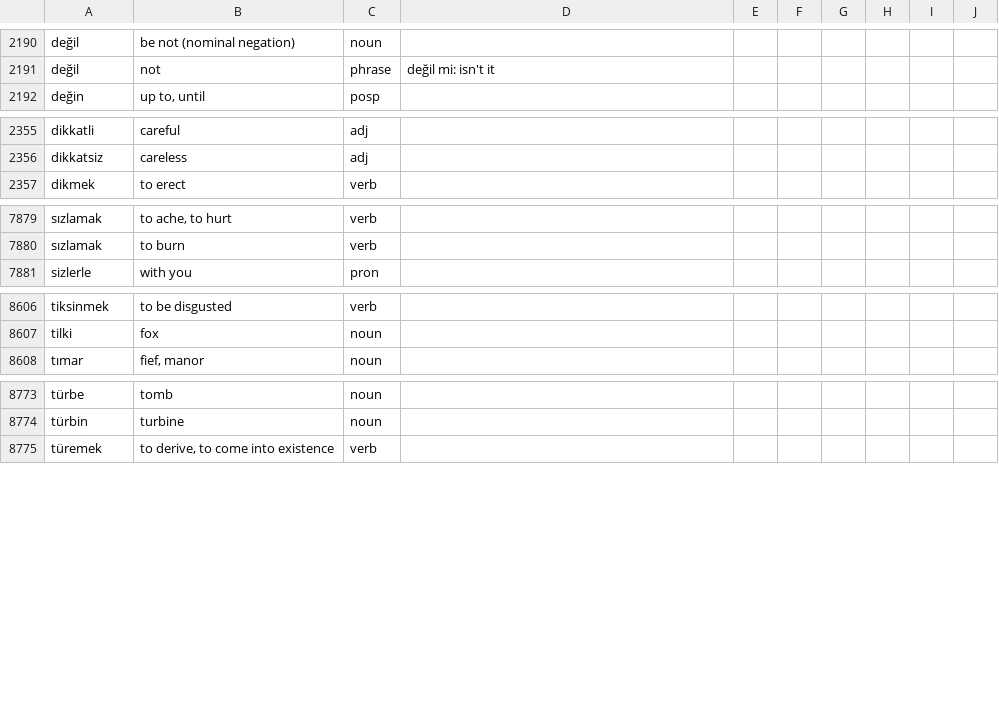
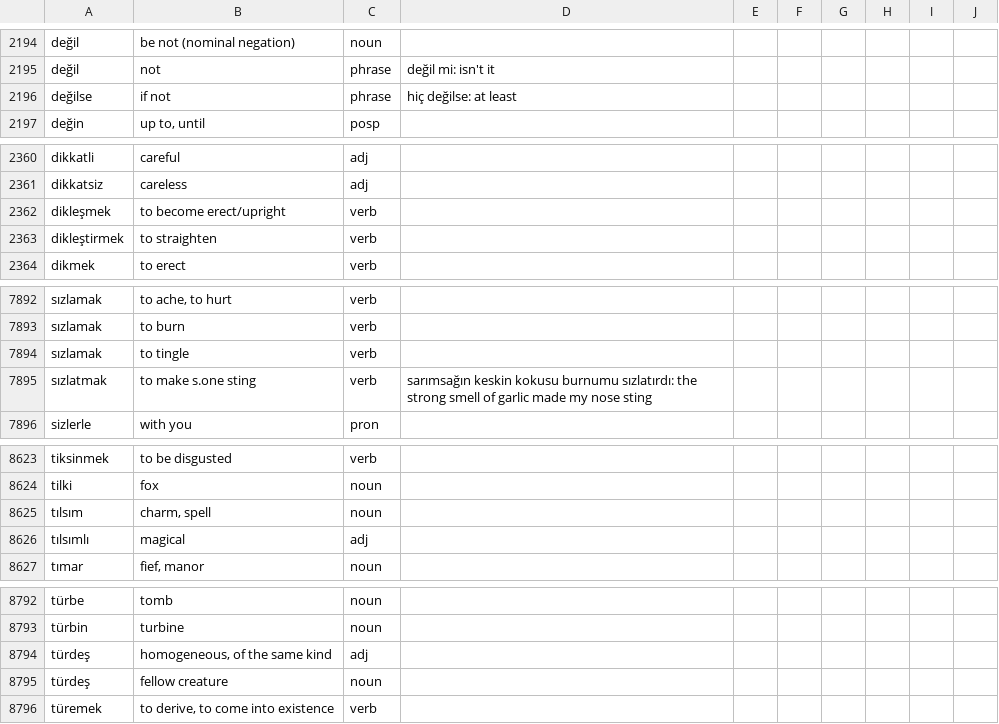
Before and after one commit to baloghe/tr_en_dictionary, a TSV file: input/dictv2.tsv, drawn as a sheet; only a part is shown, gaps mark what is left out; the diff covers the shown part only; the diff names each change by its address in the sheet, - before the commit and + after, or states it on an @@ line.

Commit message:
new entries

```diff
--- a/input/dictv2.tsv
+++ b/input/dictv2.tsv
+row 2196: değilse | if not | phrase | hiç değilse: at least
+row 2362: dikleşmek | to become erect/upright | verb
+row 2363: dikleştirmek | to straighten | verb
+row 7894: sızlamak | to tingle | verb
+row 7895: sızlatmak | to make s.one sting | verb | sarımsağın keskin kokusu burnumu sızlatırdı: the strong smell of garlic made my nose sting
+row 8625: tılsım | charm, spell | noun
+row 8626: tılsımlı | magical | adj
+row 8794: türdeş | homogeneous, of the same kind | adj
+row 8795: türdeş | fellow creature | noun
```
Also changed, not shown: 13 added rows, 1 removed row and 7 edited cells elsewhere in this file.
